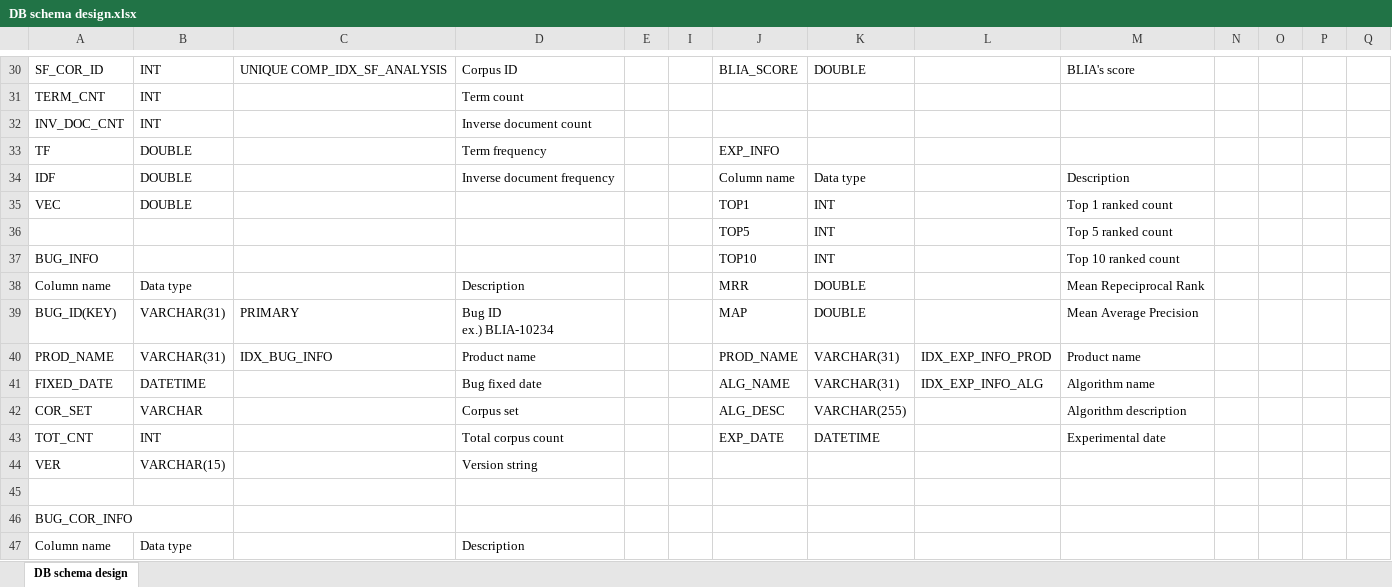
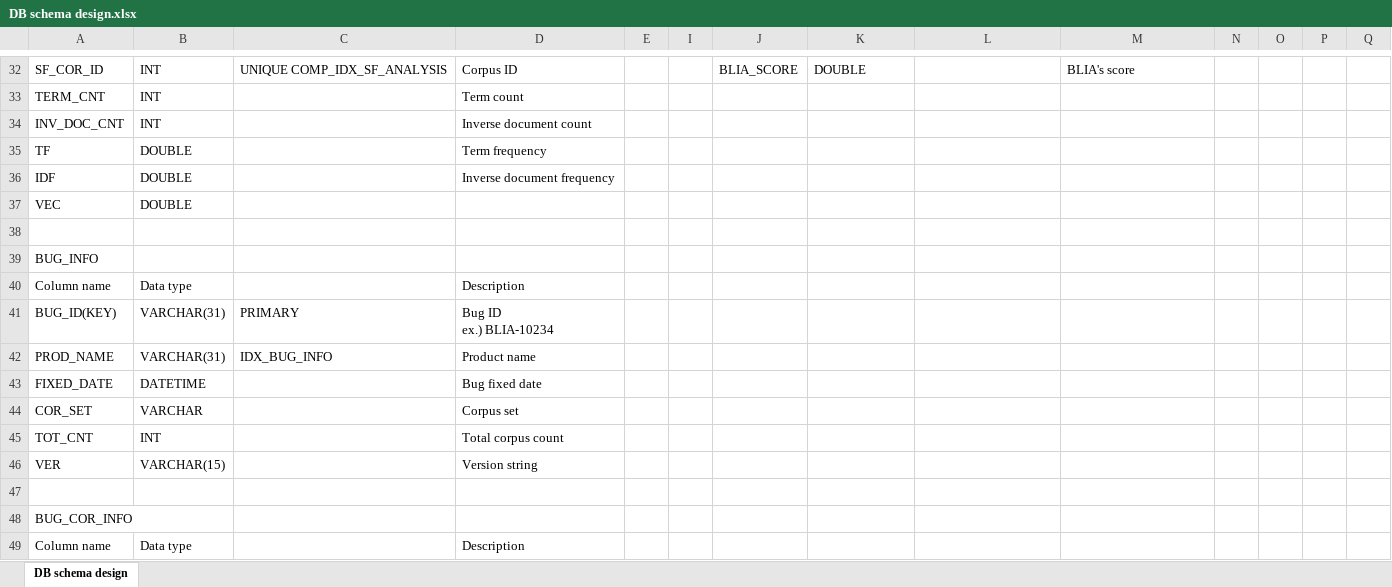
Before and after one commit to klausyoum/BLIA, an Excel workbook: doc/DB schema design.xlsx, sheet DB schema design, drawn as a sheet; only a part is shown, gaps mark what is left out; values as stored, in another font and other column widths than the file's, no cell formats; removed rows and columns are numbered as before the commit, all else as after; rows hold the shown columns only; the diff covers the shown part only; the diff names each change by its address in the sheet, - before the commit and + after, or states it on an @@ line.

```diff
--- a/doc/DB schema design.xlsx (sheet DB schema design)
+++ b/doc/DB schema design.xlsx (sheet DB schema design)
-J35: EXP_INFO
+J35: (empty)
-J36: Column name
+J36: (empty)
-K36: Data type
+K36: (empty)
-M36: Description
+M36: (empty)
-J37: TOP1
+J37: (empty)
-K37: INT
+K37: (empty)
-M37: Top 1 ranked count
+M37: (empty)
-row 38:  |  |  |  |  |  | TOP5 | INT |  | Top 5 ranked count
+row 38: (empty)
-row 37: BUG_INFO |  |  |  |  |  | TOP10 | INT |  | Top 10 ranked count
+row 39: BUG_INFO
-J40: MRR
+J40: (empty)
-K40:K41: DOUBLE
+K40:K41: (empty)
-M40: Mean Repeciprocal Rank
+M40: (empty)
-J41: MAP
+J41: (empty)
-M41: Mean Average Precision
+M41: (empty)
-J42: PROD_NAME
+J42: (empty)
-K42:K43: VARCHAR(31)
+K42:K43: (empty)
-L42: IDX_EXP_INFO_PROD
+L42: (empty)
-M42: Product name
+M42: (empty)
-J43: ALG_NAME
+J43: (empty)
-L43: IDX_EXP_INFO_ALG
+L43: (empty)
-M43: Algorithm name
+M43: (empty)
-J44: ALG_DESC
+J44: (empty)
-K44: VARCHAR(255)
+K44: (empty)
-M44: Algorithm description
+M44: (empty)
-J45: EXP_DATE
+J45: (empty)
-K45: DATETIME
+K45: (empty)
-M45: Experimental date
+M45: (empty)
```
Also changed, not shown: 4 added rows, 2 removed rows and 45 edited cells elsewhere in this sheet, cell formats, 5 other files.
